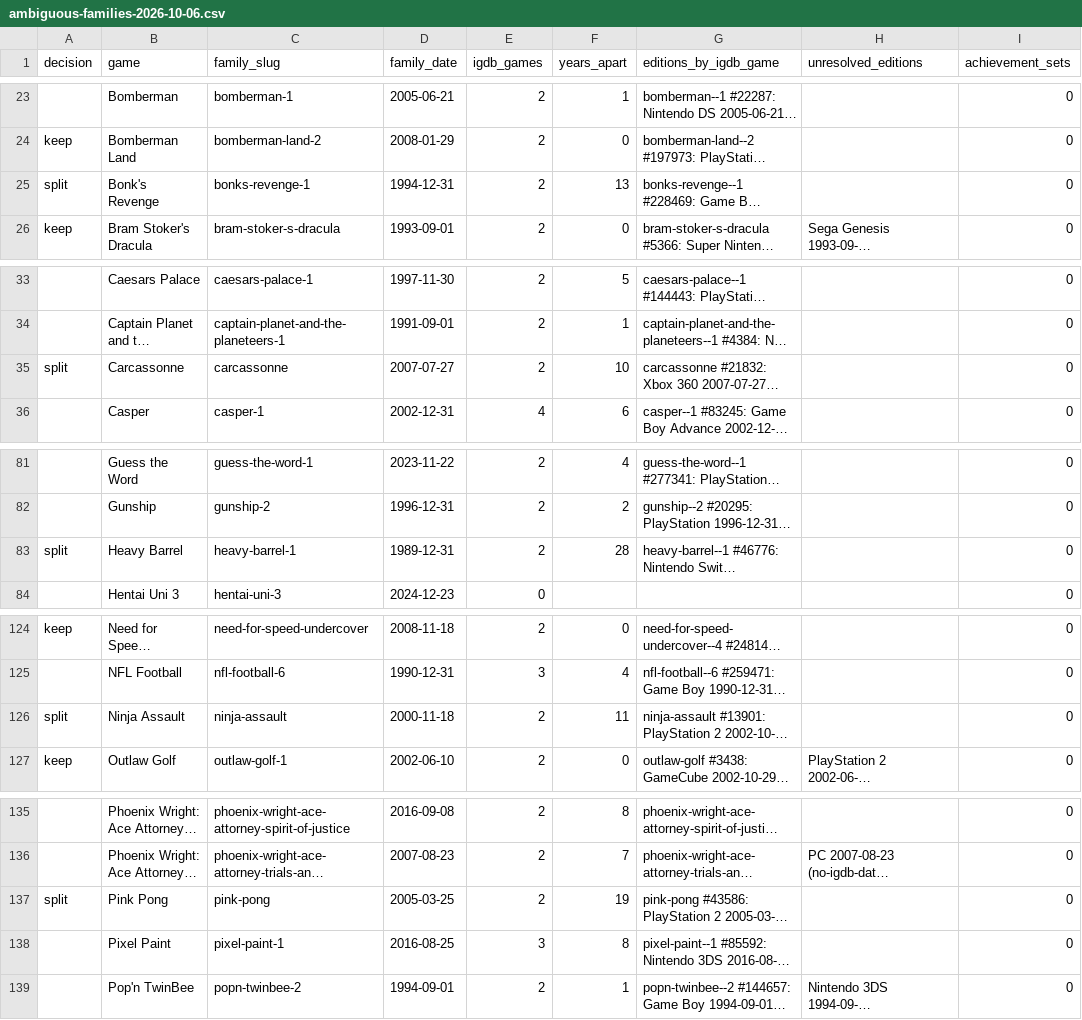
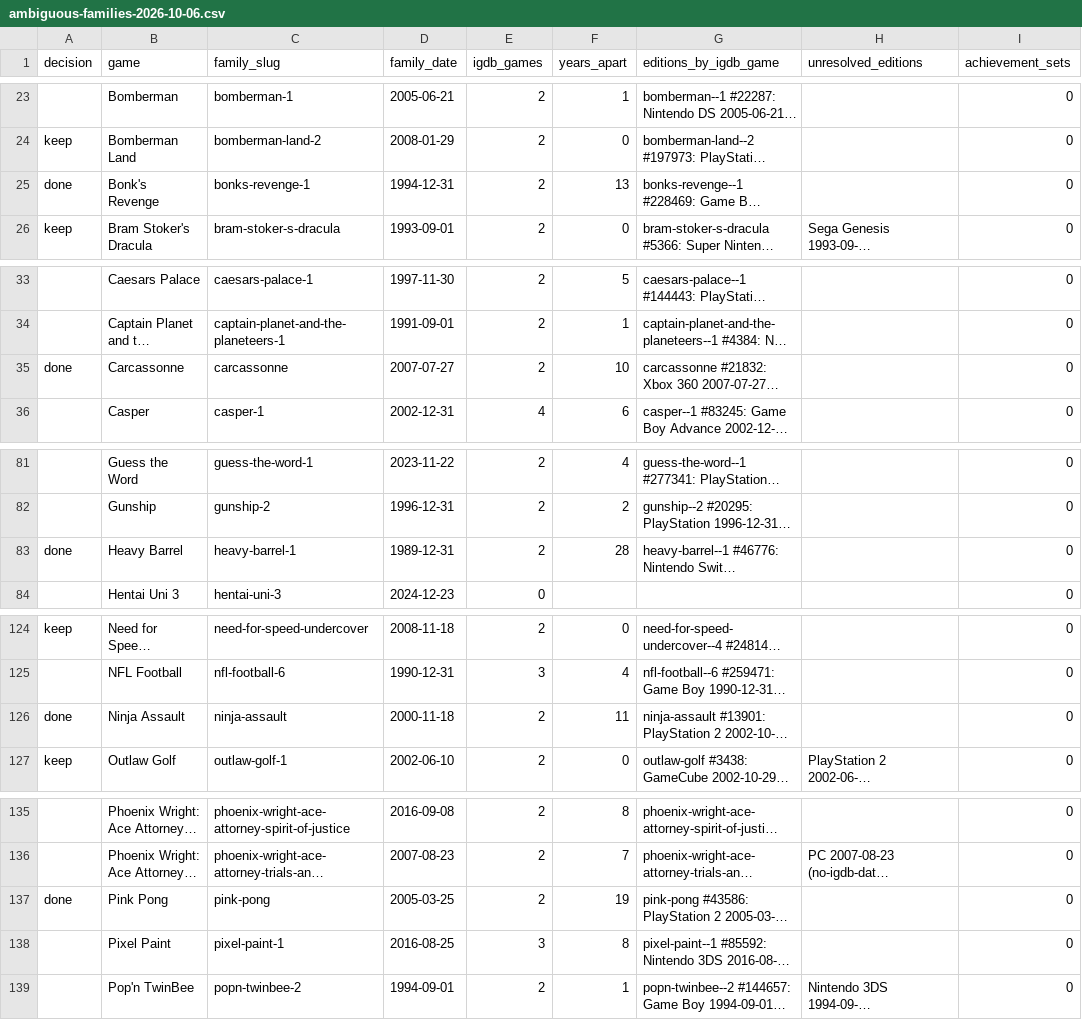
Before and after one commit to G3mha/trophy-rooms-backend, a CSV file: scripts/data/ambiguous-families-2026-10-06.csv, drawn as a sheet; only a part is shown, gaps mark what is left out; long unchanged cells end in …; the diff covers the shown part only; the diff names each change by its address in the sheet, - before the commit and + after, or states it on an @@ line.

Commit message:
chore(data): mark the applied family splits as done

```diff
--- a/scripts/data/ambiguous-families-2026-10-06.csv
+++ b/scripts/data/ambiguous-families-2026-10-06.csv
-A25 (decision): split
+A25 (decision): done
-A35 (decision): split
+A35 (decision): done
-A83 (decision): split
+A83 (decision): done
-A126 (decision): split
+A126 (decision): done
-A137 (decision): split
+A137 (decision): done
```
Also changed, not shown: 3 edited cells elsewhere in this file.
